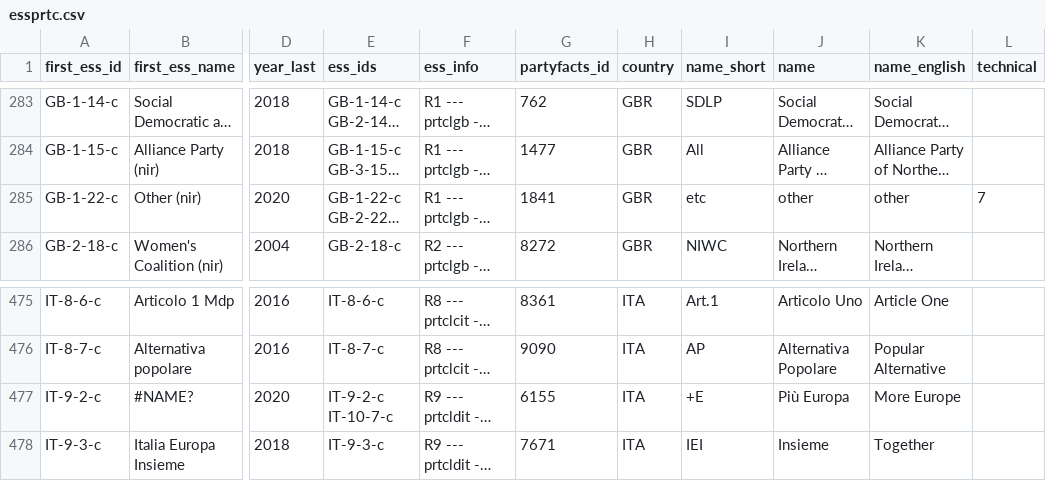
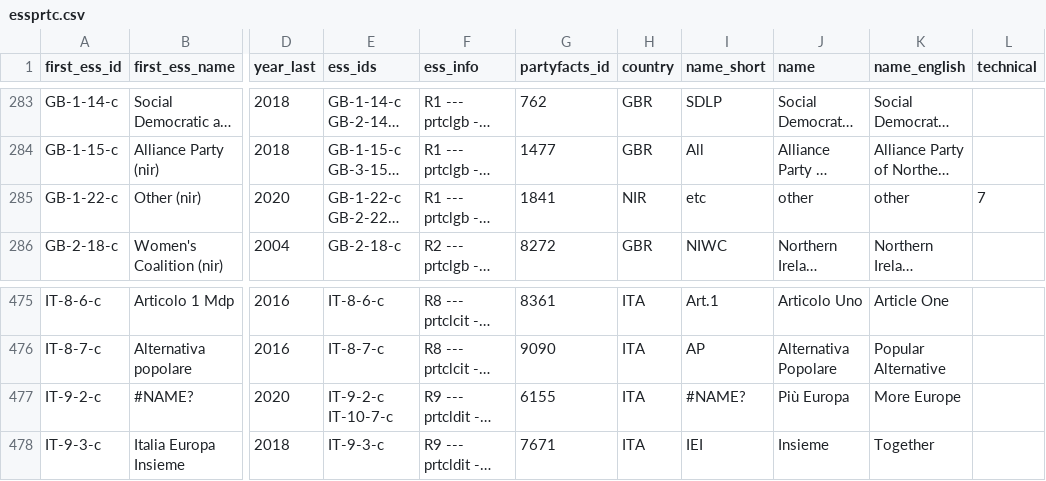
Before and after one commit to hdigital/partyfactsdata, a CSV file: import/essprtc/essprtc.csv, drawn as a sheet; only a part is shown, gaps mark what is left out; long unchanged cells end in …; the diff names each change by its address in the sheet, - before the commit and + after, or states it on an @@ line.

Commit message:
Update data ESS round 10

```diff
--- a/import/essprtc/essprtc.csv
+++ b/import/essprtc/essprtc.csv
-H285 (country): GBR
+H285 (country): NIR
-I477 (name_short): +E
+I477 (name_short): #NAME?
```
Also changed, not shown: import/essprtv/02-ess-harmonize.csv, import/essprtv/essprtv.csv.
